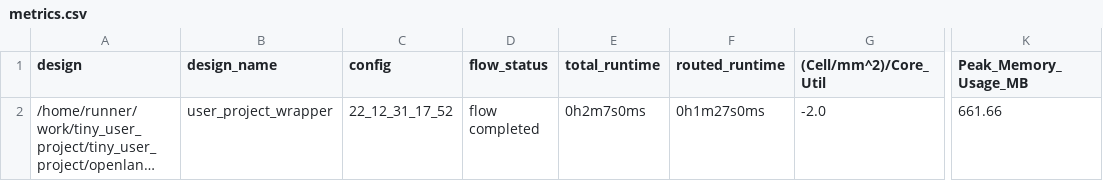
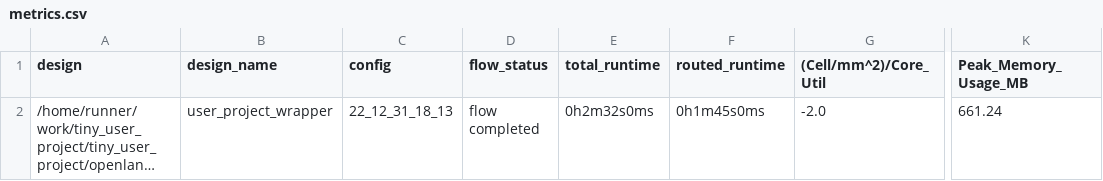
Before and after one commit to ThorKn/tiny_user_project, a CSV file: signoff/user_project_wrapper/metrics.csv, drawn as a sheet; only a part is shown, gaps mark what is left out; long unchanged cells end in …; the diff names each change by its address in the sheet, - before the commit and + after, or states it on an @@ line.

```diff
--- a/signoff/user_project_wrapper/metrics.csv
+++ b/signoff/user_project_wrapper/metrics.csv
-C2 (config): 22_12_31_17_52
+C2 (config): 22_12_31_18_13
-E2 (total_runtime): 0h2m7s0ms
+E2 (total_runtime): 0h2m32s0ms
-F2 (routed_runtime): 0h1m27s0ms
+F2 (routed_runtime): 0h1m45s0ms
-K2 (Peak_Memory_Usage_MB): 661.66
+K2 (Peak_Memory_Usage_MB): 661.24
```
Also changed, not shown: signoff/tiny_user_project/metrics.csv, 34 other files.
